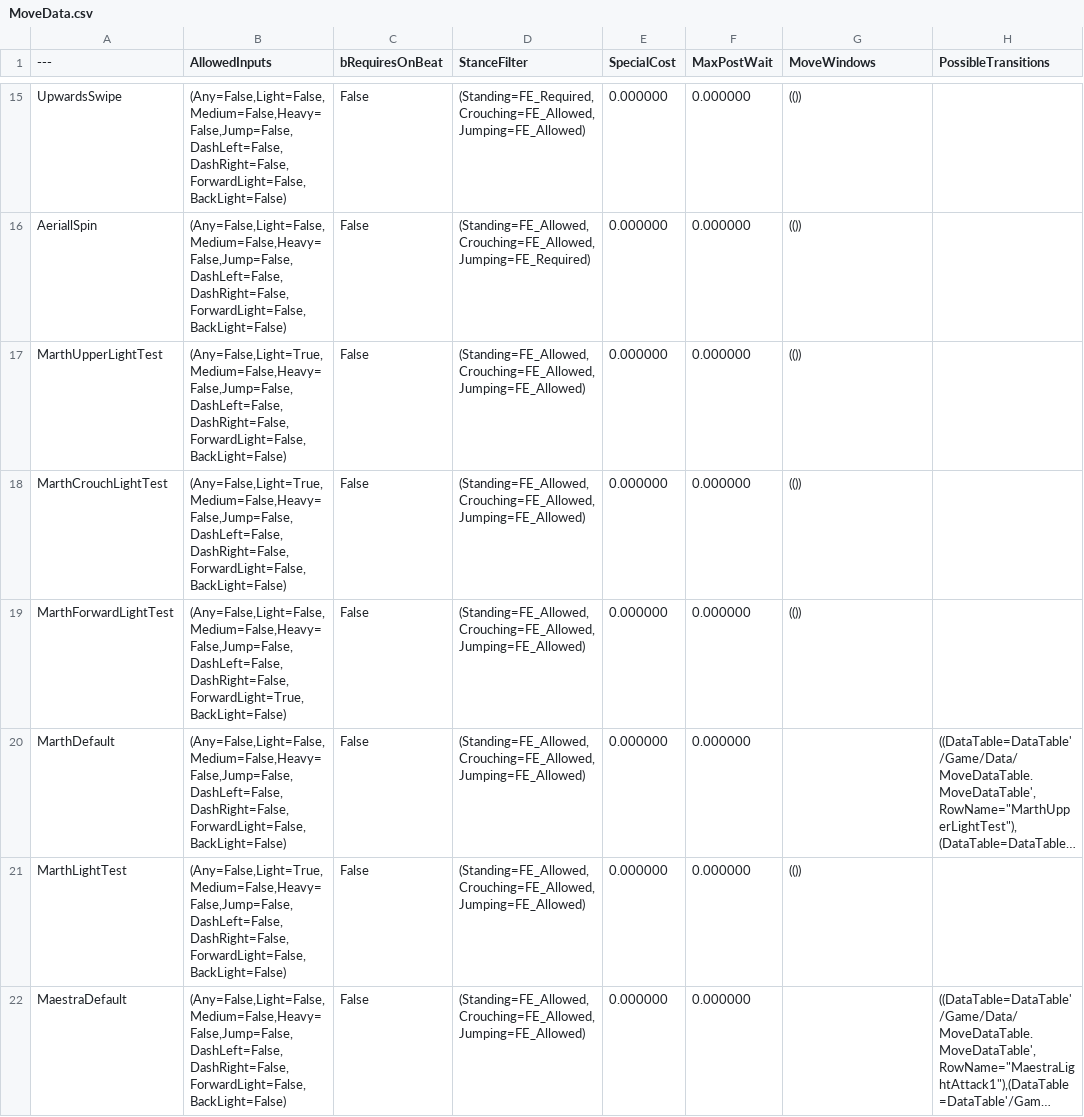
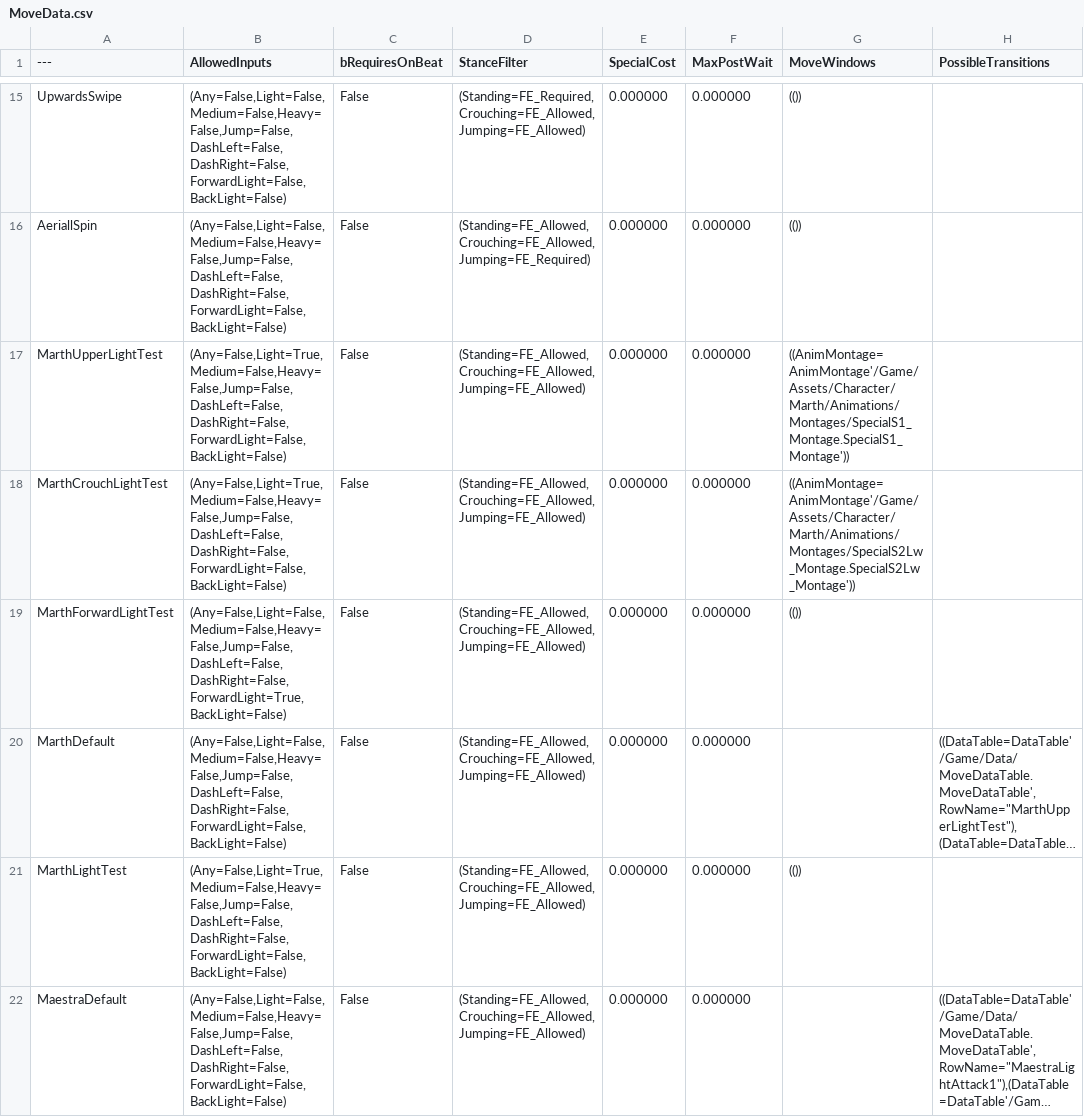
Before and after one commit to BYUGames/BeatBoxers, a CSV file: Content/Data/MoveData.csv, drawn as a sheet; only a part is shown, gaps mark what is left out; long unchanged cells end in …; the diff covers the shown part only.

Commit message:
Added animations into MoveData Table Changed comments in IFighterState.h Changed UInputParserComponent::InputActionJump to and added MyFighterState->SetWantsToCrouch(false) so the fighter will not crouch when trying to jump. changed UInputParserComponent::InputAxisVertical uncommented MyFighterState->Jump() Added IsJumping() in IFighter Added IsJumping() in FighterCharacter Working on fixing crouch jump
I'm hoping that all of this is in these files. I've check most the changes.

```diff
--- a/Content/Data/MoveData.csv
+++ b/Content/Data/MoveData.csv
@@ -16,4 +16,4 @@ UpwardsSwipe,"(Any=False,Light=False,Medium=False,Heavy=False,Jump=False,DashLef
 AeriallSpin,"(Any=False,Light=False,Medium=False,Heavy=False,Jump=False,DashLeft=False,DashRight=False,ForwardLight=False,BackLight=False)","False","(Standing=FE_Allowed,Crouching=FE_Allowed,Jumping=FE_Required)","0.000000","0.000000","(())",""
-MarthUpperLightTest,"(Any=False,Light=True,Medium=False,Heavy=False,Jump=False,DashLeft=False,DashRight=False,ForwardLight=False,BackLight=False)","False","(Standing=FE_Allowed,Crouching=FE_Allowed,Jumping=FE_Allowed)","0.000000","0.000000","(())",""
-MarthCrouchLightTest,"(Any=False,Light=True,Medium=False,Heavy=False,Jump=False,DashLeft=False,DashRight=False,ForwardLight=False,BackLight=False)","False","(Standing=FE_Allowed,Crouching=FE_Allowed,Jumping=FE_Allowed)","0.000000","0.000000","(())",""
+MarthUpperLightTest,"(Any=False,Light=True,Medium=False,Heavy=False,Jump=False,DashLeft=False,DashRight=False,ForwardLight=False,BackLight=False)","False","(Standing=FE_Allowed,Crouching=FE_Allowed,Jumping=FE_Allowed)","0.000000","0.000000","((AnimMontage=AnimMontage'/Game/Assets/Character/Marth/Animations/Montages/SpecialS1_Montage.SpecialS1_Montage'))",""
+MarthCrouchLightTest,"(Any=False,Light=True,Medium=False,Heavy=False,Jump=False,DashLeft=False,DashRight=False,ForwardLight=False,BackLight=False)","False","(Standing=FE_Allowed,Crouching=FE_Allowed,Jumping=FE_Allowed)","0.000000","0.000000","((AnimMontage=AnimMontage'/Game/Assets/Character/Marth/Animations/Montages/SpecialS2Lw_Montage.SpecialS2Lw_Montage'))",""
 MarthForwardLightTest,"(Any=False,Light=False,Medium=False,Heavy=False,Jump=False,DashLeft=False,DashRight=False,ForwardLight=True,BackLight=False)","False","(Standing=FE_Allowed,Crouching=FE_Allowed,Jumping=FE_Allowed)","0.000000","0.000000","(())",""
```
Also changed, not shown: 13 edited cells elsewhere in this file, 23 other files.
